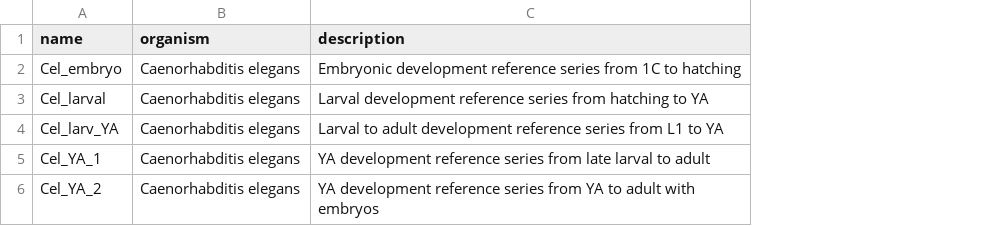
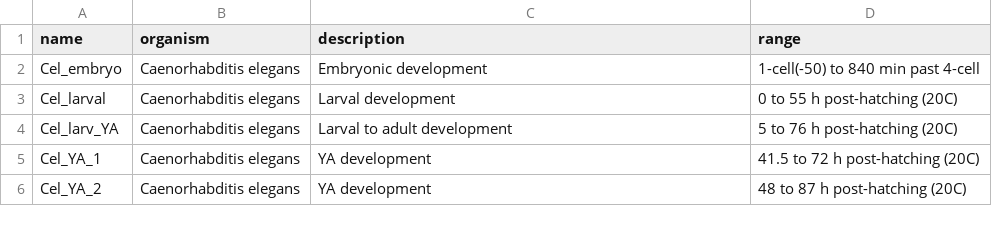
Before and after one commit to LBMC/wormRef, a CSV file: data-raw/ref_list.csv, drawn as a sheet; the diff names each change by its address in the sheet, - before the commit and + after, or states it on an @@ line.

Commit message:
Added range and unit info to ref list (#7)

```diff
--- a/data-raw/ref_list.csv
+++ b/data-raw/ref_list.csv
+column D (range), rows 2-6: 1-cell(-50) to 840 min past 4-cell | 0 to 55 h post-hatching (20C) | 5 to 76 h post-hatching (20C) | 41.5 to 72 h post-hatching (20C) | 48 to 87 h post-hatching (20C)
-C2 (description): Embryonic development reference series from 1C to hatching
+C2 (description): Embryonic development
-C3 (description): Larval development reference series from hatching to YA
+C3 (description): Larval development
-C4 (description): Larval to adult development reference series from L1 to YA
+C4 (description): Larval to adult development
-C5 (description): YA development reference series from late larval to adult
+C5 (description): YA development
-C6 (description): YA development reference series from YA to adult with embryos
+C6 (description): YA development
```
Also changed, not shown: 1 other file.
